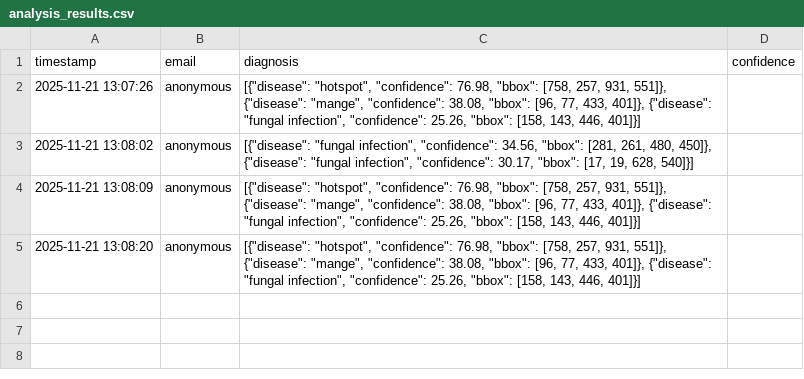
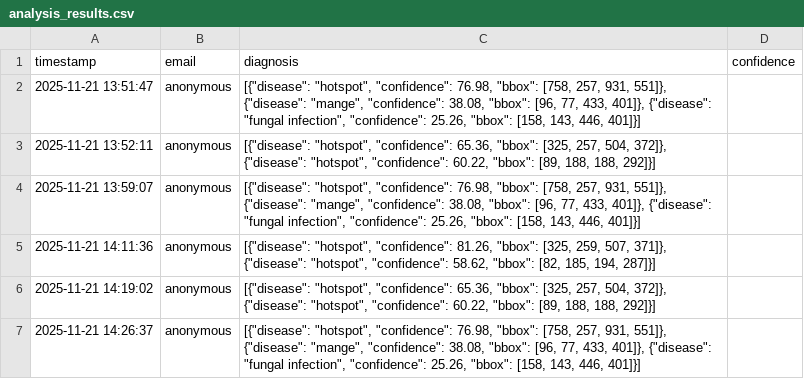
Before and after one commit to D1r34n/CaniScan, a CSV file: csv/analysis_results.csv, drawn as a sheet.

Commit message:
fixed analysis page

```diff
--- a/csv/analysis_results.csv
+++ b/csv/analysis_results.csv
@@ -1,5 +1,7 @@
 timestamp,email,diagnosis,confidence
-2025-11-21 13:07:26,anonymous,"[{""disease"": ""hotspot"", ""confidence"": 76.98, ""bbox"": [758, 257, 931, 551]}, {""disease"": ""mange"", ""confidence"": 38.08, ""bbox"": [96, 77, 433, 401]}, {""disease"": ""fungal infection"", ""confidence"": 25.26, ""bbox"": [158, 143, 446, 401]}]"
-2025-11-21 13:08:02,anonymous,"[{""disease"": ""fungal infection"", ""confidence"": 34.56, ""bbox"": [281, 261, 480, 450]}, {""disease"": ""fungal infection"", ""confidence"": 30.17, ""bbox"": [17, 19, 628, 540]}]"
-2025-11-21 13:08:09,anonymous,"[{""disease"": ""hotspot"", ""confidence"": 76.98, ""bbox"": [758, 257, 931, 551]}, {""disease"": ""mange"", ""confidence"": 38.08, ""bbox"": [96, 77, 433, 401]}, {""disease"": ""fungal infection"", ""confidence"": 25.26, ""bbox"": [158, 143, 446, 401]}]"
-2025-11-21 13:08:20,anonymous,"[{""disease"": ""hotspot"", ""confidence"": 76.98, ""bbox"": [758, 257, 931, 551]}, {""disease"": ""mange"", ""confidence"": 38.08, ""bbox"": [96, 77, 433, 401]}, {""disease"": ""fungal infection"", ""confidence"": 25.26, ""bbox"": [158, 143, 446, 401]}]"
+2025-11-21 13:51:47,anonymous,"[{""disease"": ""hotspot"", ""confidence"": 76.98, ""bbox"": [758, 257, 931, 551]}, {""disease"": ""mange"", ""confidence"": 38.08, ""bbox"": [96, 77, 433, 401]}, {""disease"": ""fungal infection"", ""confidence"": 25.26, ""bbox"": [158, 143, 446, 401]}]"
+2025-11-21 13:52:11,anonymous,"[{""disease"": ""hotspot"", ""confidence"": 65.36, ""bbox"": [325, 257, 504, 372]}, {""disease"": ""hotspot"", ""confidence"": 60.22, ""bbox"": [89, 188, 188, 292]}]"
+2025-11-21 13:59:07,anonymous,"[{""disease"": ""hotspot"", ""confidence"": 76.98, ""bbox"": [758, 257, 931, 551]}, {""disease"": ""mange"", ""confidence"": 38.08, ""bbox"": [96, 77, 433, 401]}, {""disease"": ""fungal infection"", ""confidence"": 25.26, ""bbox"": [158, 143, 446, 401]}]"
+2025-11-21 14:11:36,anonymous,"[{""disease"": ""hotspot"", ""confidence"": 81.26, ""bbox"": [325, 259, 507, 371]}, {""disease"": ""hotspot"", ""confidence"": 58.62, ""bbox"": [82, 185, 194, 287]}]"
+2025-11-21 14:19:02,anonymous,"[{""disease"": ""hotspot"", ""confidence"": 65.36, ""bbox"": [325, 257, 504, 372]}, {""disease"": ""hotspot"", ""confidence"": 60.22, ""bbox"": [89, 188, 188, 292]}]"
+2025-11-21 14:26:37,anonymous,"[{""disease"": ""hotspot"", ""confidence"": 76.98, ""bbox"": [758, 257, 931, 551]}, {""disease"": ""mange"", ""confidence"": 38.08, ""bbox"": [96, 77, 433, 401]}, {""disease"": ""fungal infection"", ""confidence"": 25.26, ""bbox"": [158, 143, 446, 401]}]"
```
Also changed, not shown: 13 other files.
